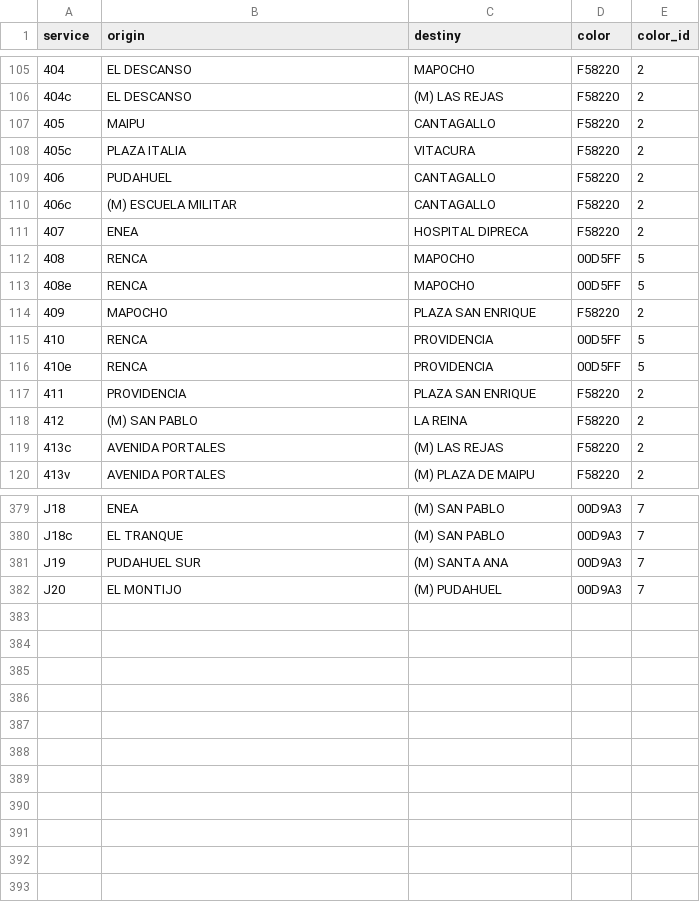
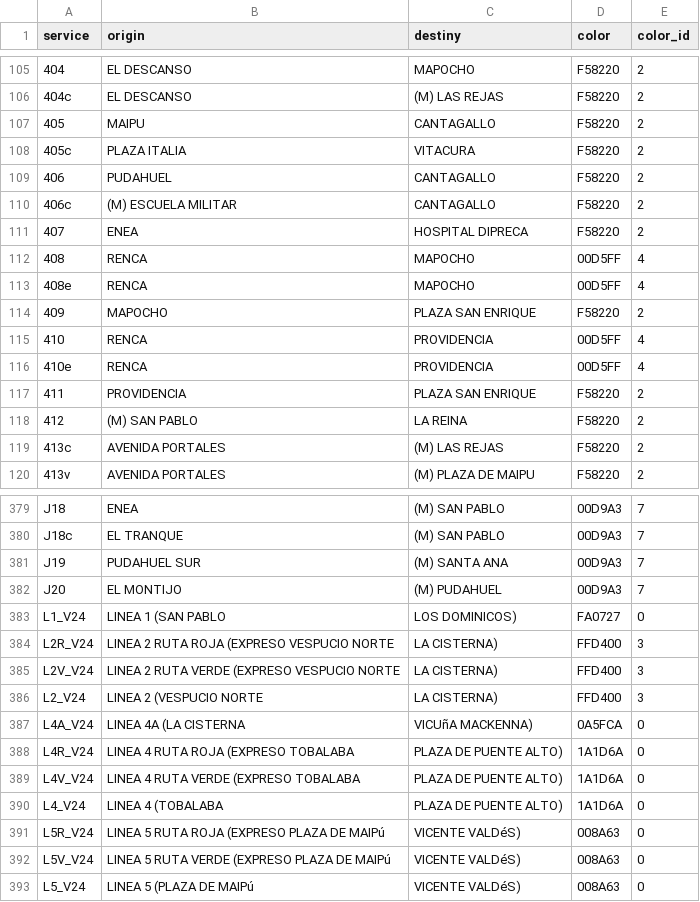
Before and after one commit to Aramatis/server, a CSV file: InitialData/services.csv, drawn as a sheet; only a part is shown, gaps mark what is left out; the diff covers the shown part only.

```diff
--- a/InitialData/services.csv
+++ b/InitialData/services.csv
@@ -111,7 +111,7 @@ service;origin;destiny;color;color_id
 407;ENEA;HOSPITAL DIPRECA;F58220;2
-408;RENCA;MAPOCHO;00D5FF;5
-408e;RENCA;MAPOCHO;00D5FF;5
+408;RENCA;MAPOCHO;00D5FF;4
+408e;RENCA;MAPOCHO;00D5FF;4
 409;MAPOCHO;PLAZA SAN ENRIQUE;F58220;2
-410;RENCA;PROVIDENCIA;00D5FF;5
-410e;RENCA;PROVIDENCIA;00D5FF;5
+410;RENCA;PROVIDENCIA;00D5FF;4
+410e;RENCA;PROVIDENCIA;00D5FF;4
 411;PROVIDENCIA;PLAZA SAN ENRIQUE;F58220;2
@@ -382 +382,12 @@ J19;PUDAHUEL SUR;(M) SANTA ANA;00D9A3;7
 J20;EL MONTIJO;(M) PUDAHUEL;00D9A3;7
+L1_V24;LINEA 1 (SAN PABLO;LOS DOMINICOS) ;FA0727;0
+L2R_V24;LINEA 2 RUTA ROJA (EXPRESO VESPUCIO NORTE;LA CISTERNA) ;FFD400;3
+L2V_V24;LINEA 2 RUTA VERDE (EXPRESO VESPUCIO NORTE;LA CISTERNA) ;FFD400;3
+L2_V24;LINEA 2 (VESPUCIO NORTE;LA CISTERNA) ;FFD400;3
+L4A_V24;LINEA 4A (LA CISTERNA;VICUñA MACKENNA) ;0A5FCA;0
+L4R_V24;LINEA 4 RUTA ROJA (EXPRESO TOBALABA;PLAZA DE PUENTE ALTO) ;1A1D6A;0
+L4V_V24;LINEA 4 RUTA VERDE (EXPRESO TOBALABA;PLAZA DE PUENTE ALTO) ;1A1D6A;0
+L4_V24;LINEA 4 (TOBALABA;PLAZA DE PUENTE ALTO) ;1A1D6A;0
+L5R_V24;LINEA 5 RUTA ROJA (EXPRESO PLAZA DE MAIPú;VICENTE VALDéS) ;008A63;0
+L5V_V24;LINEA 5 RUTA VERDE (EXPRESO PLAZA DE MAIPú;VICENTE VALDéS) ;008A63;0
+L5_V24;LINEA 5 (PLAZA DE MAIPú;VICENTE VALDéS) ;008A63;0
```
Also changed, not shown: 88 edited cells elsewhere in this file, InitialData/servicesbybusstop.csv, 3 other files.
